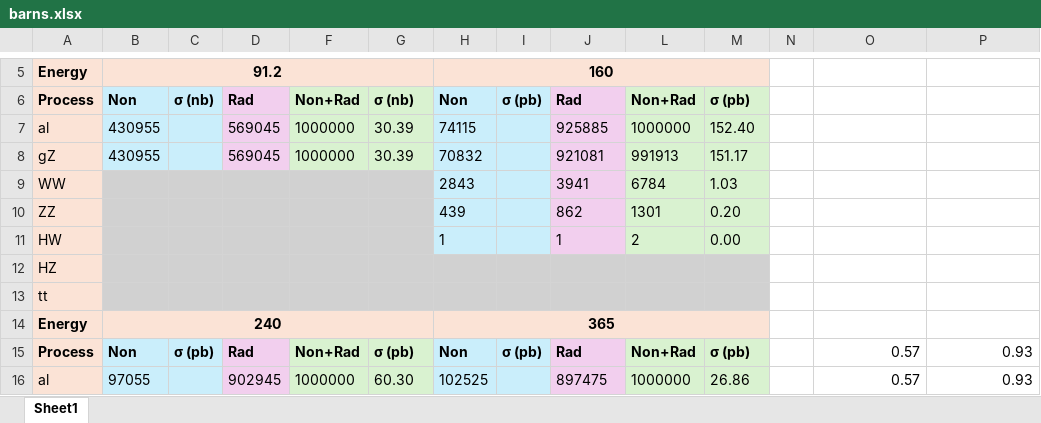
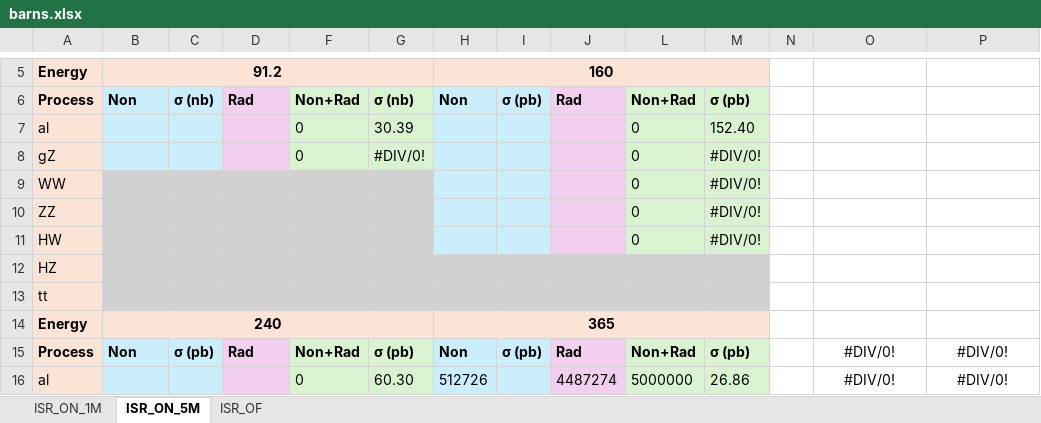
Before and after one commit to phil-mathew/HEP-Pheno-Project, an Excel workbook: 7-TESLA_500G_Calibration/barns.xlsx, sheet ISR_ON_5M, drawn as a sheet; only a part is shown, gaps mark what is left out; values as stored, in another font and other column widths than the file's, no borders; charts and pictures not drawn; the diff covers the shown part only; the diff names each change by its address in the sheet, - before the commit and + after, or states it on an @@ line.

```diff
--- a/7-TESLA_500G_Calibration/barns.xlsx (sheet ISR_ON_5M)
+++ b/7-TESLA_500G_Calibration/barns.xlsx (sheet ISR_ON_5M)
-sheet tab: Sheet1
+sheet tab: ISR_ON_5M
+sheet tab: ISR_ON_1M
+sheet tab: ISR_OF
-B7:B8: 430955
+B7:B8: (empty)
-D7:D8: 569045
+D7:D8: (empty)
-F7:F8: 1000000
+F7:F8: 0
-H7: 74115
+H7: (empty)
-J7: 925885
+J7: (empty)
-L7: 1000000
+L7: 0
-G8: 30.39
+G8: #DIV/0!
-H8: 70832
+H8: (empty)
-J8: 921081
+J8: (empty)
-L8: 991913
+L8: 0
-M8: 151.17
+M8: #DIV/0!
-H9: 2843
+H9: (empty)
-J9: 3941
+J9: (empty)
-L9: 6784
+L9: 0
-M9: 1.03
+M9: #DIV/0!
-H10: 439
+H10: (empty)
-J10: 862
+J10: (empty)
-L10: 1301
+L10: 0
-M10: 0.20
+M10: #DIV/0!
-H11: 1
+H11: (empty)
-J11: 1
+J11: (empty)
-L11: 2
+L11: 0
-M11: 0.00
+M11: #DIV/0!
-O15:O16: 0.57
+O15:O16: #DIV/0!
-O15:P16 alignment: right
+O15:P16 alignment: center
-P15:P16: 0.93
+P15:P16: #DIV/0!
-B16: 97055
+B16: (empty)
-D16: 902945
+D16: (empty)
-F16: 1000000
+F16: 0
-H16: 102525
+H16: 512726
-J16: 897475
+J16: 4487274
-L16: 1000000
+L16: 5000000
```
Also changed, not shown: 17 added rows, 4 removed rows, 19 edited cells and cell formats elsewhere in this sheet, hidden cells, charts or pictures, 18 other files.
